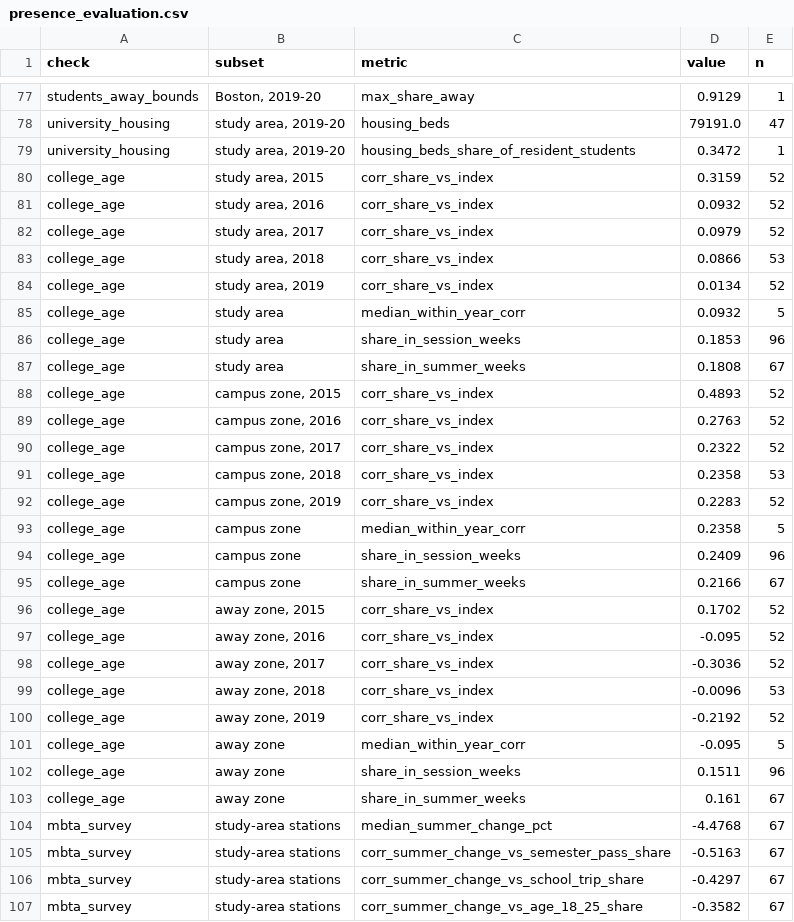
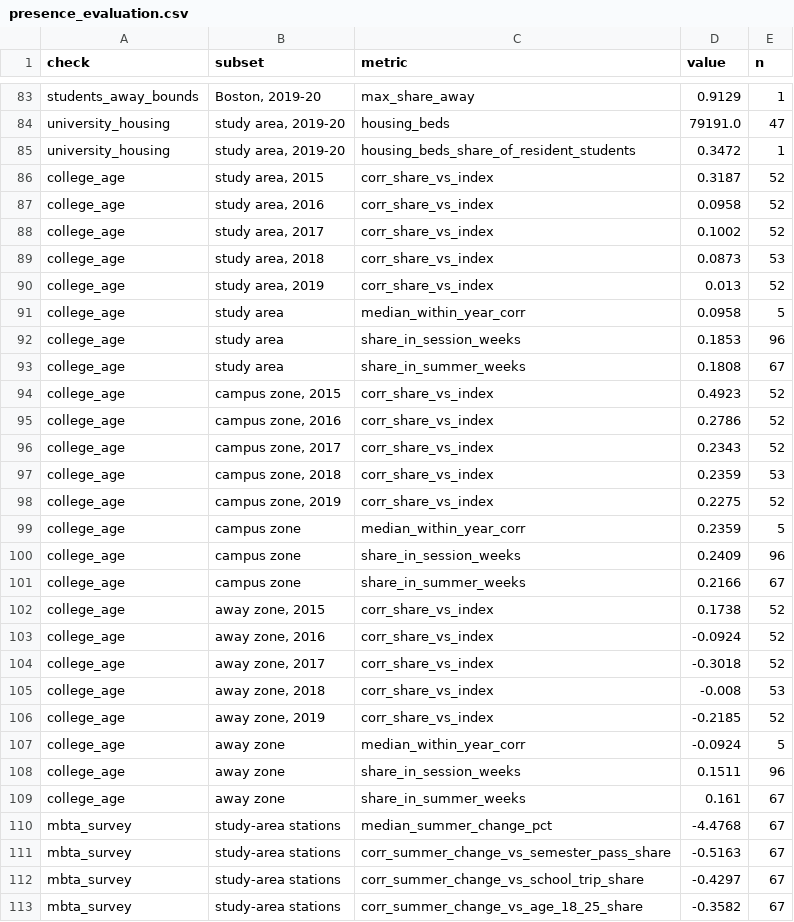
Before and after one commit to AS-XS/Boston-breathes, a CSV file: data/processed/presence_evaluation.csv, drawn as a sheet; only a part is shown, gaps mark what is left out; the diff covers the shown part only.

```diff
--- a/data/processed/presence_evaluation.csv
+++ b/data/processed/presence_evaluation.csv
@@ -79,24 +85,24 @@ university_housing,"study area, 2019-20",housing_beds,79191.0,47
 university_housing,"study area, 2019-20",housing_beds_share_of_resident_students,0.3472,1
-college_age,"study area, 2015",corr_share_vs_index,0.3159,52
-college_age,"study area, 2016",corr_share_vs_index,0.0932,52
-college_age,"study area, 2017",corr_share_vs_index,0.0979,52
-college_age,"study area, 2018",corr_share_vs_index,0.0866,53
-college_age,"study area, 2019",corr_share_vs_index,0.0134,52
-college_age,study area,median_within_year_corr,0.0932,5
+college_age,"study area, 2015",corr_share_vs_index,0.3187,52
+college_age,"study area, 2016",corr_share_vs_index,0.0958,52
+college_age,"study area, 2017",corr_share_vs_index,0.1002,52
+college_age,"study area, 2018",corr_share_vs_index,0.0873,53
+college_age,"study area, 2019",corr_share_vs_index,0.013,52
+college_age,study area,median_within_year_corr,0.0958,5
 college_age,study area,share_in_session_weeks,0.1853,96
 college_age,study area,share_in_summer_weeks,0.1808,67
-college_age,"campus zone, 2015",corr_share_vs_index,0.4893,52
-college_age,"campus zone, 2016",corr_share_vs_index,0.2763,52
-college_age,"campus zone, 2017",corr_share_vs_index,0.2322,52
-college_age,"campus zone, 2018",corr_share_vs_index,0.2358,53
-college_age,"campus zone, 2019",corr_share_vs_index,0.2283,52
-college_age,campus zone,median_within_year_corr,0.2358,5
+college_age,"campus zone, 2015",corr_share_vs_index,0.4923,52
+college_age,"campus zone, 2016",corr_share_vs_index,0.2786,52
+college_age,"campus zone, 2017",corr_share_vs_index,0.2343,52
+college_age,"campus zone, 2018",corr_share_vs_index,0.2359,53
+college_age,"campus zone, 2019",corr_share_vs_index,0.2275,52
+college_age,campus zone,median_within_year_corr,0.2359,5
 college_age,campus zone,share_in_session_weeks,0.2409,96
 college_age,campus zone,share_in_summer_weeks,0.2166,67
-college_age,"away zone, 2015",corr_share_vs_index,0.1702,52
-college_age,"away zone, 2016",corr_share_vs_index,-0.095,52
-college_age,"away zone, 2017",corr_share_vs_index,-0.3036,52
-college_age,"away zone, 2018",corr_share_vs_index,-0.0096,53
-college_age,"away zone, 2019",corr_share_vs_index,-0.2192,52
-college_age,away zone,median_within_year_corr,-0.095,5
+college_age,"away zone, 2015",corr_share_vs_index,0.1738,52
+college_age,"away zone, 2016",corr_share_vs_index,-0.0924,52
+college_age,"away zone, 2017",corr_share_vs_index,-0.3018,52
+college_age,"away zone, 2018",corr_share_vs_index,-0.008,53
+college_age,"away zone, 2019",corr_share_vs_index,-0.2185,52
+college_age,away zone,median_within_year_corr,-0.0924,5
 college_age,away zone,share_in_session_weeks,0.1511,96
```
Also changed, not shown: 6 added rows and 40 edited cells elsewhere in this file, data/processed/student_presence_weekly.csv, 18 other files.
